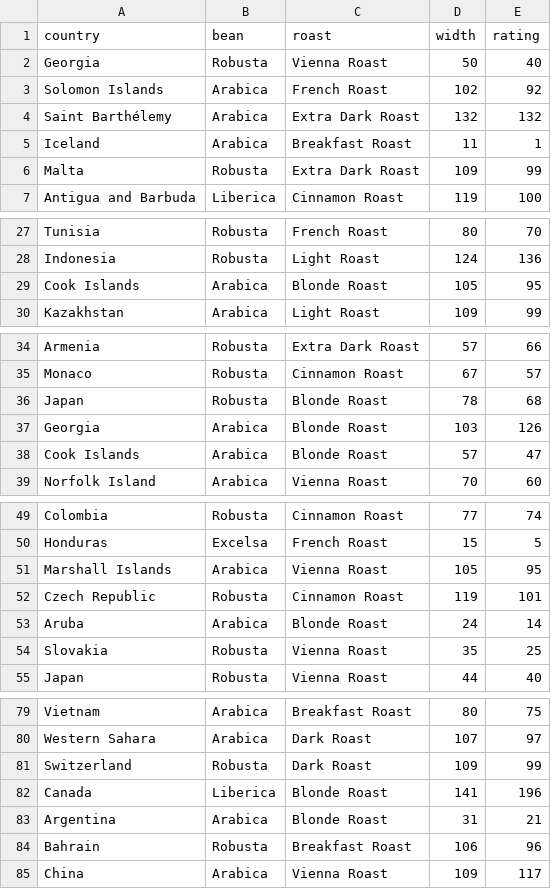
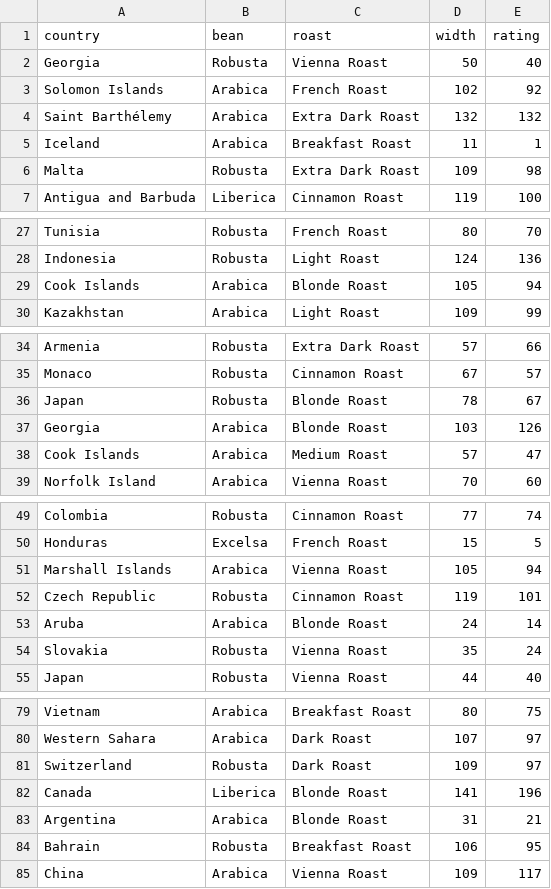
Before and after one commit to JefeThePug/Zorak-Coding-Challenges, a CSV file: building/08_DP_and_OOP-Knapsack/coffee.csv, drawn as a sheet; only a part is shown, gaps mark what is left out; the diff covers the shown part only.

```diff
--- a/building/08_DP_and_OOP-Knapsack/coffee.csv
+++ b/building/08_DP_and_OOP-Knapsack/coffee.csv
@@ -5,3 +5,3 @@ Saint Barthélemy,Arabica,Extra Dark Roast,132,132
 Iceland,Arabica,Breakfast Roast,11,1
-Malta,Robusta,Extra Dark Roast,109,99
+Malta,Robusta,Extra Dark Roast,109,98
 Antigua and Barbuda,Liberica,Cinnamon Roast,119,100
@@ -28,3 +28,3 @@ Tunisia,Robusta,French Roast,80,70
 Indonesia,Robusta,Light Roast,124,136
-Cook Islands,Arabica,Blonde Roast,105,95
+Cook Islands,Arabica,Blonde Roast,105,94
 Kazakhstan,Arabica,Light Roast,109,99
@@ -35,5 +35,5 @@ Armenia,Robusta,Extra Dark Roast,57,66
 Monaco,Robusta,Cinnamon Roast,67,57
-Japan,Robusta,Blonde Roast,78,68
+Japan,Robusta,Blonde Roast,78,67
 Georgia,Arabica,Blonde Roast,103,126
-Cook Islands,Arabica,Blonde Roast,57,47
+Cook Islands,Arabica,Medium Roast,57,47
 Norfolk Island,Arabica,Vienna Roast,70,60
@@ -50,6 +50,6 @@ Colombia,Robusta,Cinnamon Roast,77,74
 Honduras,Excelsa,French Roast,15,5
-Marshall Islands,Arabica,Vienna Roast,105,95
+Marshall Islands,Arabica,Vienna Roast,105,94
 Czech Republic,Robusta,Cinnamon Roast,119,101
 Aruba,Arabica,Blonde Roast,24,14
-Slovakia,Robusta,Vienna Roast,35,25
+Slovakia,Robusta,Vienna Roast,35,24
 Japan,Robusta,Vienna Roast,44,40
@@ -80,6 +80,6 @@ Vietnam,Arabica,Breakfast Roast,80,75
 Western Sahara,Arabica,Dark Roast,107,97
-Switzerland,Robusta,Dark Roast,109,99
+Switzerland,Robusta,Dark Roast,109,97
 Canada,Liberica,Blonde Roast,141,196
 Argentina,Arabica,Blonde Roast,31,21
-Bahrain,Robusta,Breakfast Roast,106,96
+Bahrain,Robusta,Breakfast Roast,106,95
 China,Arabica,Vienna Roast,109,117
```
Also changed, not shown: 13 edited cells elsewhere in this file, 1 other file.
